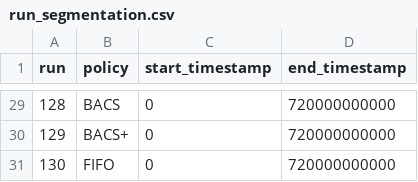
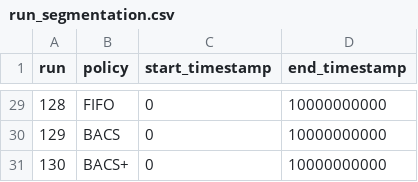
Before and after one commit to MagyElbanhawy/BACS-ROS2-SLAM, a CSV file: paper_results/physical/run_segmentation.csv, drawn as a sheet; only a part is shown, gaps mark what is left out; the diff covers the shown part only.

```diff
--- a/paper_results/physical/run_segmentation.csv
+++ b/paper_results/physical/run_segmentation.csv
@@ -29,3 +29,3 @@ run,policy,start_timestamp,end_timestamp
-128,BACS,0,720000000000
-129,BACS+,0,720000000000
-130,FIFO,0,720000000000
+128,FIFO,0,10000000000
+129,BACS,0,10000000000
+130,BACS+,0,10000000000
```
Also changed, not shown: 54 edited cells elsewhere in this file, paper_results/physical/map_alignment_statistics.csv, paper_results/physical/map_alignment_summary.csv, 25 other files.
